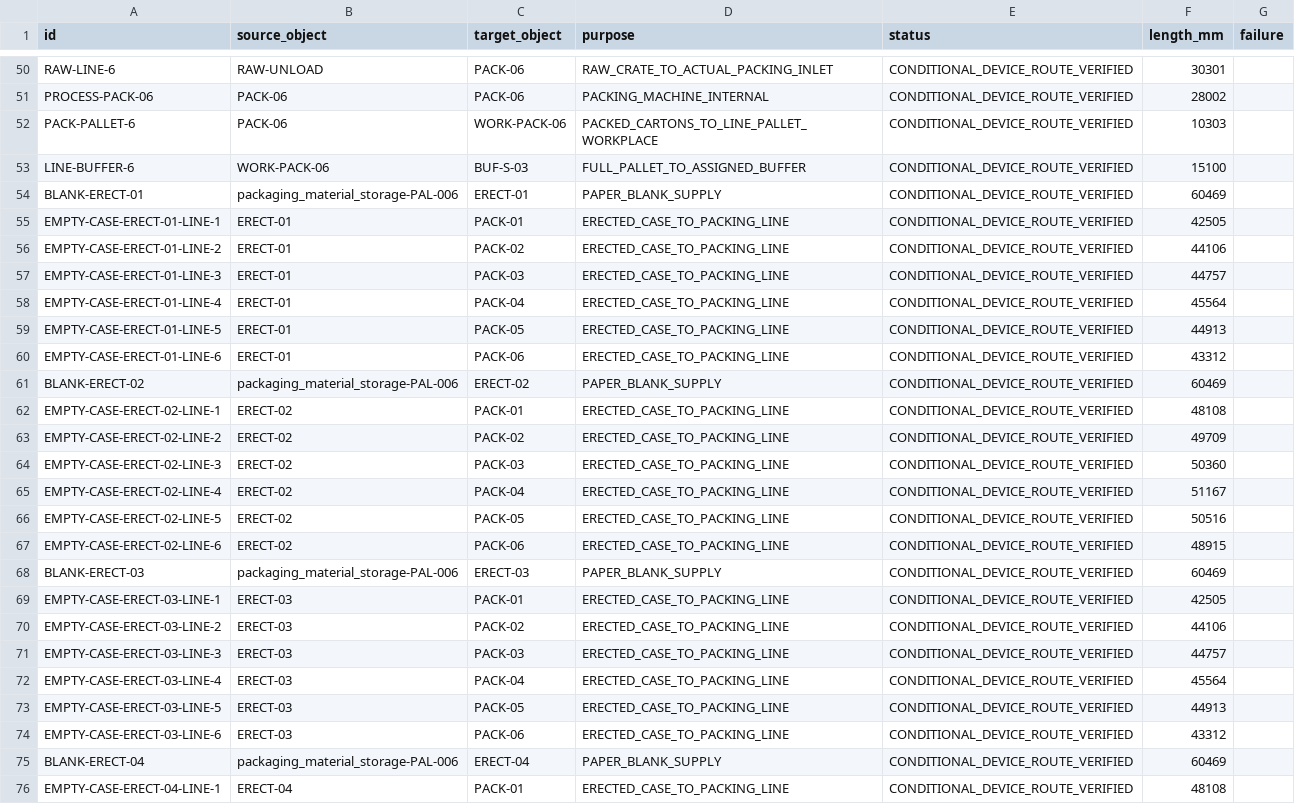
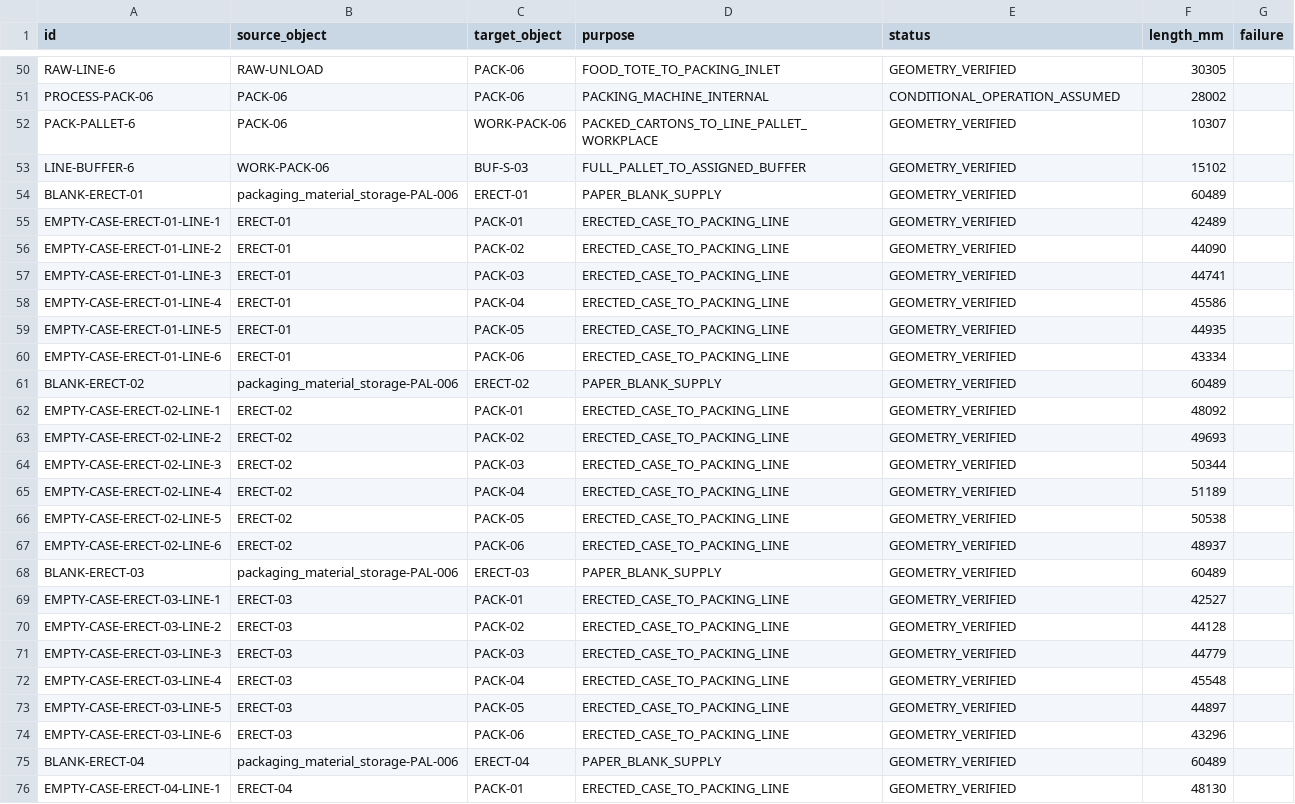
Before and after one commit to xuezhiorange-png/cold-storage-planning-agent, a CSV file: docs/previews/v2.2.2/autonomous-factory-layout-v12/device-route-lengths.csv, drawn as a sheet; only a part is shown, gaps mark what is left out; the diff covers the shown part only; the diff names each change by its address in the sheet, - before the commit and + after, or states it on an @@ line.

```diff
--- a/docs/previews/v2.2.2/autonomous-factory-layout-v12/device-route-lengths.csv
+++ b/docs/previews/v2.2.2/autonomous-factory-layout-v12/device-route-lengths.csv
-D50 (purpose): RAW_CRATE_TO_ACTUAL_PACKING_INLET
+D50 (purpose): FOOD_TOTE_TO_PACKING_INLET
-E50 (status): CONDITIONAL_DEVICE_ROUTE_VERIFIED
+E50 (status): GEOMETRY_VERIFIED
-F50 (length_mm): 30301
+F50 (length_mm): 30305
-E51 (status): CONDITIONAL_DEVICE_ROUTE_VERIFIED
+E51 (status): CONDITIONAL_OPERATION_ASSUMED
-E52:E76 (status): CONDITIONAL_DEVICE_ROUTE_VERIFIED
+E52:E76 (status): GEOMETRY_VERIFIED
-F52 (length_mm): 10303
+F52 (length_mm): 10307
-F53 (length_mm): 15100
+F53 (length_mm): 15102
-F54 (length_mm): 60469
+F54 (length_mm): 60489
-F55 (length_mm): 42505
+F55 (length_mm): 42489
-F56 (length_mm): 44106
+F56 (length_mm): 44090
-F57 (length_mm): 44757
+F57 (length_mm): 44741
-F58 (length_mm): 45564
+F58 (length_mm): 45586
-F59 (length_mm): 44913
+F59 (length_mm): 44935
-F60 (length_mm): 43312
+F60 (length_mm): 43334
-F61 (length_mm): 60469
+F61 (length_mm): 60489
-F62 (length_mm): 48108
+F62 (length_mm): 48092
-F63 (length_mm): 49709
+F63 (length_mm): 49693
-F64 (length_mm): 50360
+F64 (length_mm): 50344
-F65 (length_mm): 51167
+F65 (length_mm): 51189
-F66 (length_mm): 50516
+F66 (length_mm): 50538
-F67 (length_mm): 48915
+F67 (length_mm): 48937
-F68 (length_mm): 60469
+F68 (length_mm): 60489
-F69 (length_mm): 42505
+F69 (length_mm): 42527
-F70 (length_mm): 44106
+F70 (length_mm): 44128
-F71 (length_mm): 44757
+F71 (length_mm): 44779
-F72 (length_mm): 45564
+F72 (length_mm): 45548
-F73 (length_mm): 44913
+F73 (length_mm): 44897
-F74 (length_mm): 43312
+F74 (length_mm): 43296
-F75 (length_mm): 60469
+F75 (length_mm): 60489
-F76 (length_mm): 48108
+F76 (length_mm): 48130
```
Also changed, not shown: 4 added rows and 102 edited cells elsewhere in this file, docs/previews/v2.2.2/autonomous-factory-layout-v12/a1-a12-equipment-changes.csv, docs/previews/v2.2.2/autonomous-factory-layout-v12/equipment-placement.csv, 41 other files.
